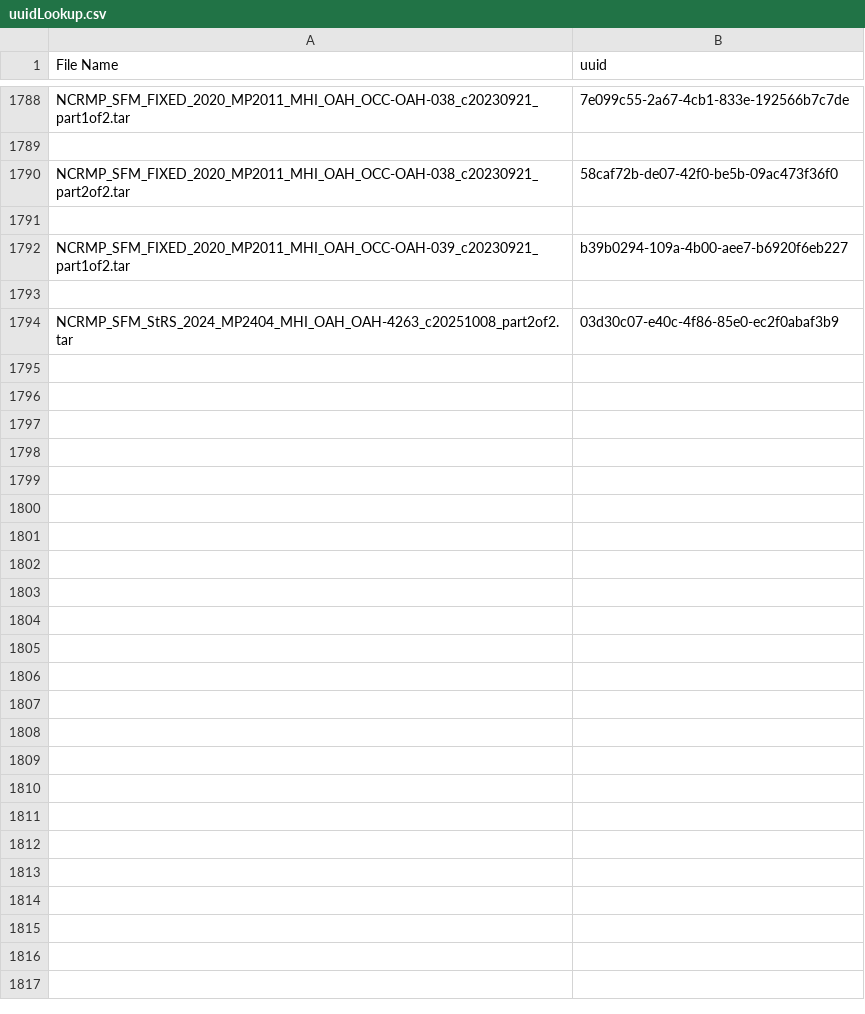
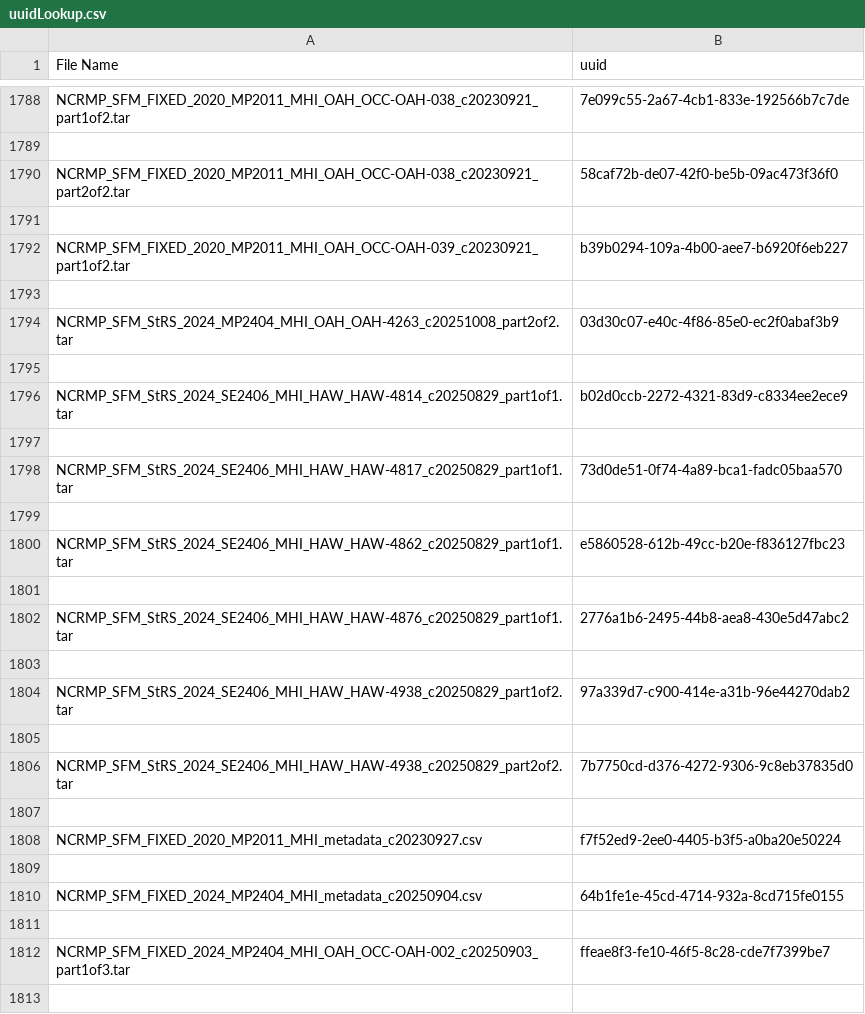
Before and after one commit to zackmason6/StructureFromMotion, a CSV file: uuidLookup.csv, drawn as a sheet; only a part is shown, gaps mark what is left out; the diff covers the shown part only; the diff names each change by its address in the sheet, - before the commit and + after, or states it on an @@ line.

```diff
--- a/uuidLookup.csv
+++ b/uuidLookup.csv
+row 1795: (empty)
+row 1796: NCRMP_SFM_StRS_2024_SE2406_MHI_HAW_HAW-4814_c20250829_part1of1.tar | b02d0ccb-2272-4321-83d9-c8334ee2ece9
+row 1797: (empty)
+row 1798: NCRMP_SFM_StRS_2024_SE2406_MHI_HAW_HAW-4817_c20250829_part1of1.tar | 73d0de51-0f74-4a89-bca1-fadc05baa570
+row 1799: (empty)
+row 1800: NCRMP_SFM_StRS_2024_SE2406_MHI_HAW_HAW-4862_c20250829_part1of1.tar | e5860528-612b-49cc-b20e-f836127fbc23
+row 1801: (empty)
+row 1802: NCRMP_SFM_StRS_2024_SE2406_MHI_HAW_HAW-4876_c20250829_part1of1.tar | 2776a1b6-2495-44b8-aea8-430e5d47abc2
+row 1803: (empty)
+row 1804: NCRMP_SFM_StRS_2024_SE2406_MHI_HAW_HAW-4938_c20250829_part1of2.tar | 97a339d7-c900-414e-a31b-96e44270dab2
+row 1805: (empty)
+row 1806: NCRMP_SFM_StRS_2024_SE2406_MHI_HAW_HAW-4938_c20250829_part2of2.tar | 7b7750cd-d376-4272-9306-9c8eb37835d0
+row 1807: (empty)
+row 1808: NCRMP_SFM_FIXED_2020_MP2011_MHI_metadata_c20230927.csv | f7f52ed9-2ee0-4405-b3f5-a0ba20e50224
+row 1809: (empty)
+row 1810: NCRMP_SFM_FIXED_2024_MP2404_MHI_metadata_c20250904.csv | 64b1fe1e-45cd-4714-932a-8cd715fe0155
+row 1811: (empty)
+row 1812: NCRMP_SFM_FIXED_2024_MP2404_MHI_OAH_OCC-OAH-002_c20250903_part1of3.tar | ffeae8f3-fe10-46f5-8c28-cde7f7399be7
+row 1813: (empty)
```
Also changed, not shown: 61 added rows elsewhere in this file, fixedLookup.csv, 1 other file.
